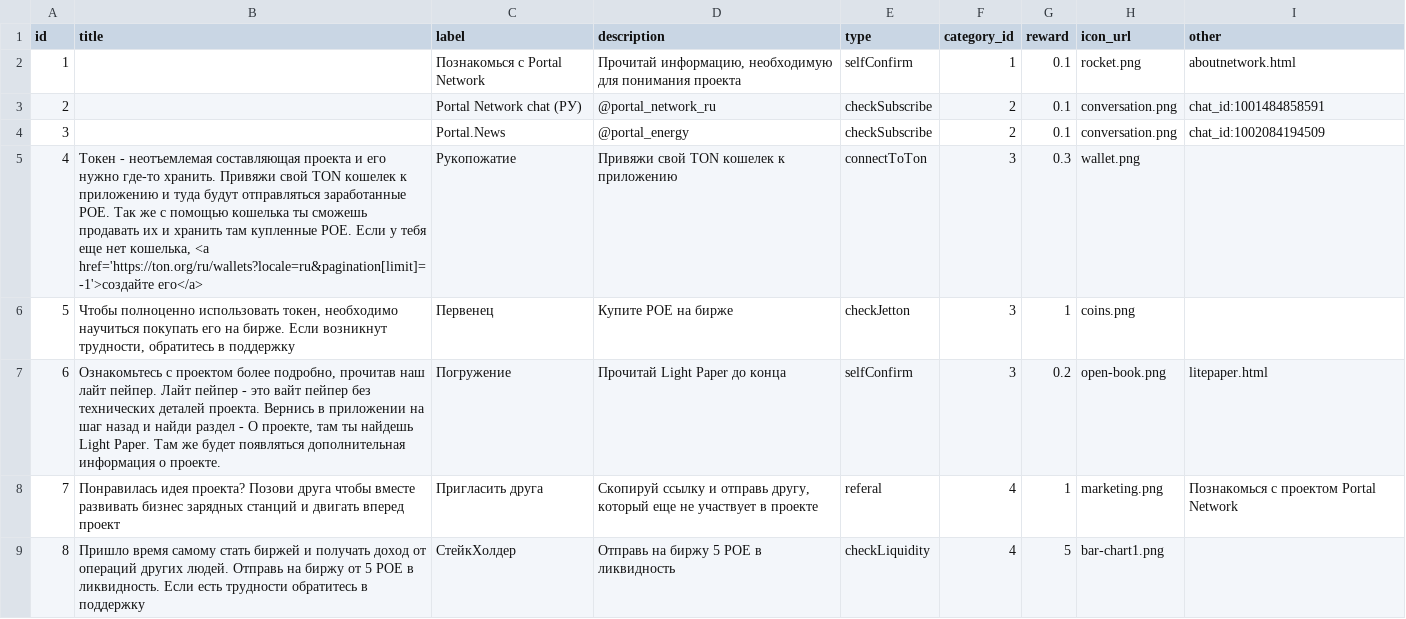
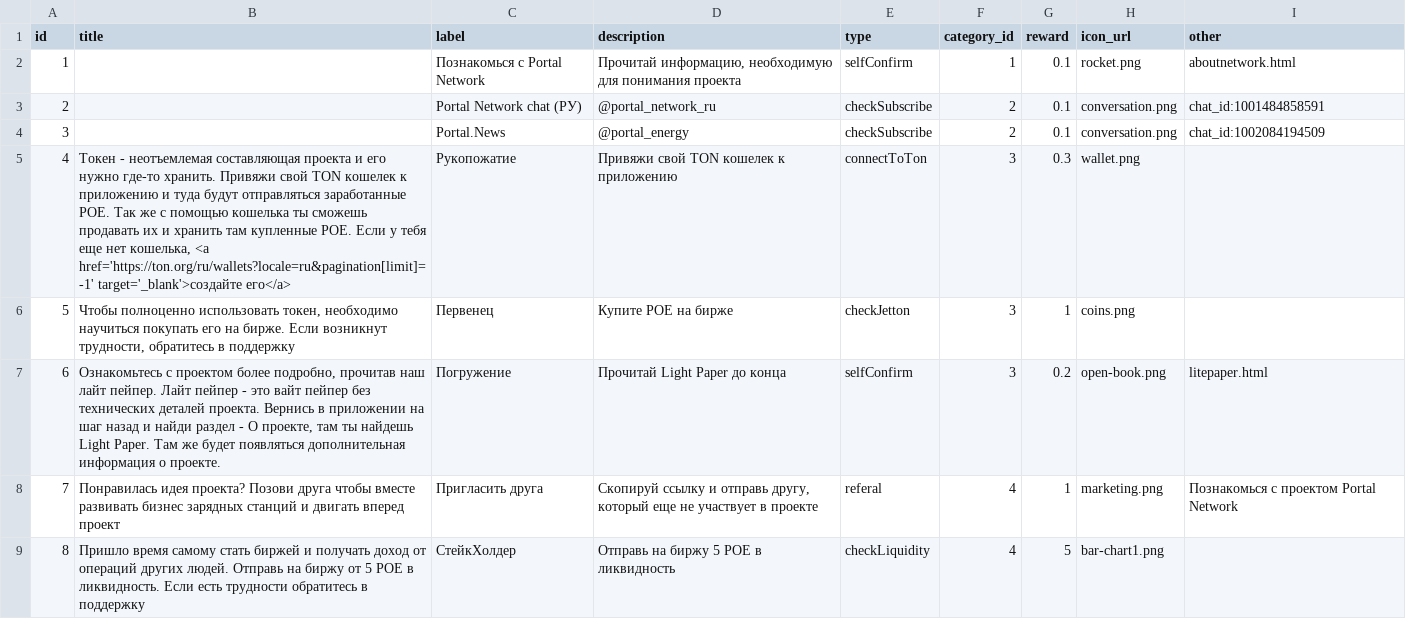
Before and after one commit to PortalNetworkDev/telegram_app_network_back, a CSV file: db/tasksimport.csv, drawn as a sheet.

```diff
--- a/db/tasksimport.csv
+++ b/db/tasksimport.csv
@@ -4,3 +4,3 @@ id;title;label;description;type;category_id;reward;icon_url;other
 3;;Portal.News;@portal_energy;checkSubscribe;2;"0.1";conversation.png;chat_id:1002084194509
-4;"Токен - неотъемлемая составляющая проекта и его нужно где-то хранить. Привяжи свой TON кошелек к приложению и туда будут отправляться заработанные POE. Так же с помощью кошелька ты сможешь продавать их и хранить там купленные POE. Если у тебя еще нет кошелька, <a href='https://ton.org/ru/wallets?locale=ru&pagination[limit]=-1'>создайте его</a>";Рукопожатие;Привяжи свой TON кошелек к приложению;connectToTon;3;"0.3";wallet.png;
+4;"Токен - неотъемлемая составляющая проекта и его нужно где-то хранить. Привяжи свой TON кошелек к приложению и туда будут отправляться заработанные POE. Так же с помощью кошелька ты сможешь продавать их и хранить там купленные POE. Если у тебя еще нет кошелька, <a href='https://ton.org/ru/wallets?locale=ru&pagination[limit]=-1' target='_blank'>создайте его</a>";Рукопожатие;Привяжи свой TON кошелек к приложению;connectToTon;3;"0.3";wallet.png;
 5;"Чтобы полноценно использовать токен, необходимо научиться покупать его на бирже. Если возникнут трудности, обратитесь в поддержку";Первенец;Купите POE на бирже;checkJetton;3;1;coins.png;
```
Also changed, not shown: 6 other files.
